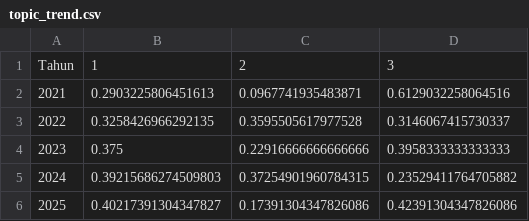
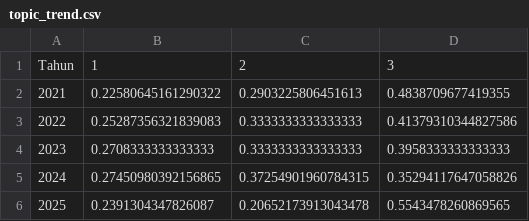
Before and after one commit to rifkyoktri-ai/lda-topik-skripsi-si-uinrf, a CSV file: model/topic_trend.csv, drawn as a sheet.

```diff
--- a/model/topic_trend.csv
+++ b/model/topic_trend.csv
@@ -1,6 +1,6 @@
 Tahun,1,2,3
-2021,0.2903225806451613,0.0967741935483871,0.6129032258064516
-2022,0.3258426966292135,0.3595505617977528,0.3146067415730337
-2023,0.375,0.22916666666666666,0.3958333333333333
-2024,0.39215686274509803,0.37254901960784315,0.23529411764705882
-2025,0.40217391304347827,0.17391304347826086,0.42391304347826086
+2021,0.22580645161290322,0.2903225806451613,0.4838709677419355
+2022,0.25287356321839083,0.3333333333333333,0.41379310344827586
+2023,0.2708333333333333,0.3333333333333333,0.3958333333333333
+2024,0.27450980392156865,0.37254901960784315,0.35294117647058826
+2025,0.2391304347826087,0.20652173913043478,0.5543478260869565
```
Also changed, not shown: model/experiment_history.csv, model/topic_distribution.csv, 20 other files.
